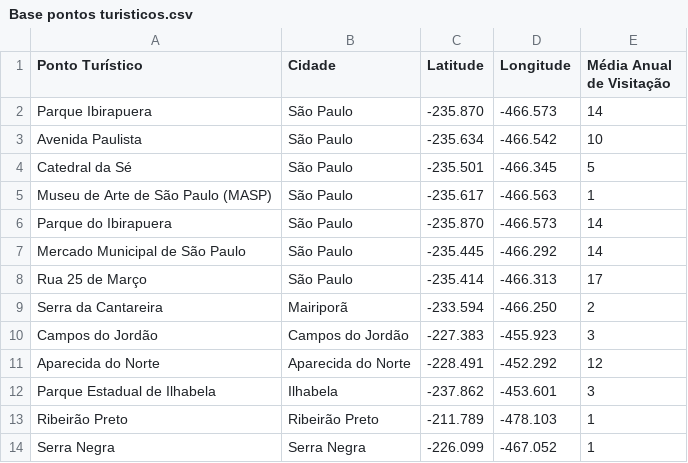
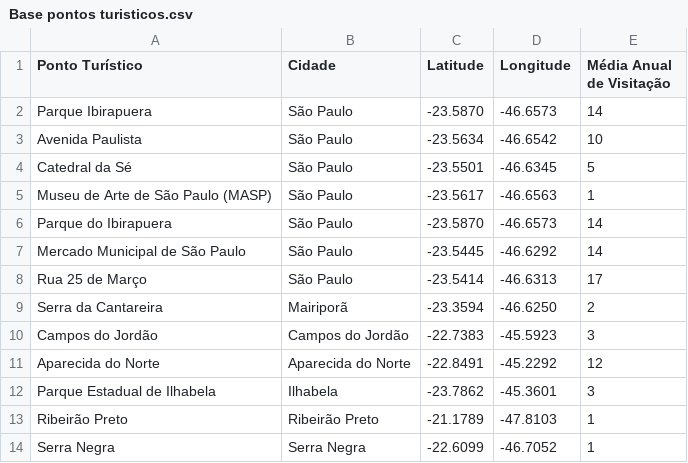
Before and after one commit to FelipeFelixhub/Fatec_DSM, a CSV file: Collab/Base pontos turisticos.csv, drawn as a sheet.

Commit message:
Update Base pontos turisticos.csv

```diff
--- a/Collab/Base pontos turisticos.csv
+++ b/Collab/Base pontos turisticos.csv
@@ -1,14 +1,14 @@
 Ponto Turístico,Cidade,Latitude,Longitude,Média Anual de Visitação
-Parque Ibirapuera,São Paulo,-235.870,-466.573,14
-Avenida Paulista,São Paulo,-235.634,-466.542,10
-Catedral da Sé,São Paulo,-235.501,-466.345,5
-Museu de Arte de São Paulo (MASP),São Paulo,-235.617,-466.563,1
-Parque do Ibirapuera,São Paulo,-235.870,-466.573,14
-Mercado Municipal de São Paulo,São Paulo,-235.445,-466.292,14
-Rua 25 de Março,São Paulo,-235.414,-466.313,17
-Serra da Cantareira,Mairiporã,-233.594,-466.250,2
-Campos do Jordão,Campos do Jordão,-227.383,-455.923,3
-Aparecida do Norte,Aparecida do Norte,-228.491,-452.292,12
-Parque Estadual de Ilhabela,Ilhabela,-237.862,-453.601,3
-Ribeirão Preto,Ribeirão Preto,-211.789,-478.103,1
-Serra Negra,Serra Negra,-226.099,-467.052,1
+Parque Ibirapuera,São Paulo,-23.5870,-46.6573,14
+Avenida Paulista,São Paulo,-23.5634,-46.6542,10
+Catedral da Sé,São Paulo,-23.5501,-46.6345,5
+Museu de Arte de São Paulo (MASP),São Paulo,-23.5617,-46.6563,1
+Parque do Ibirapuera,São Paulo,-23.5870,-46.6573,14
+Mercado Municipal de São Paulo,São Paulo,-23.5445,-46.6292,14
+Rua 25 de Março,São Paulo,-23.5414,-46.6313,17
+Serra da Cantareira,Mairiporã,-23.3594,-46.6250,2
+Campos do Jordão,Campos do Jordão,-22.7383,-45.5923,3
+Aparecida do Norte,Aparecida do Norte,-22.8491,-45.2292,12
+Parque Estadual de Ilhabela,Ilhabela,-23.7862,-45.3601,3
+Ribeirão Preto,Ribeirão Preto,-21.1789,-47.8103,1
+Serra Negra,Serra Negra,-22.6099,-46.7052,1
```
